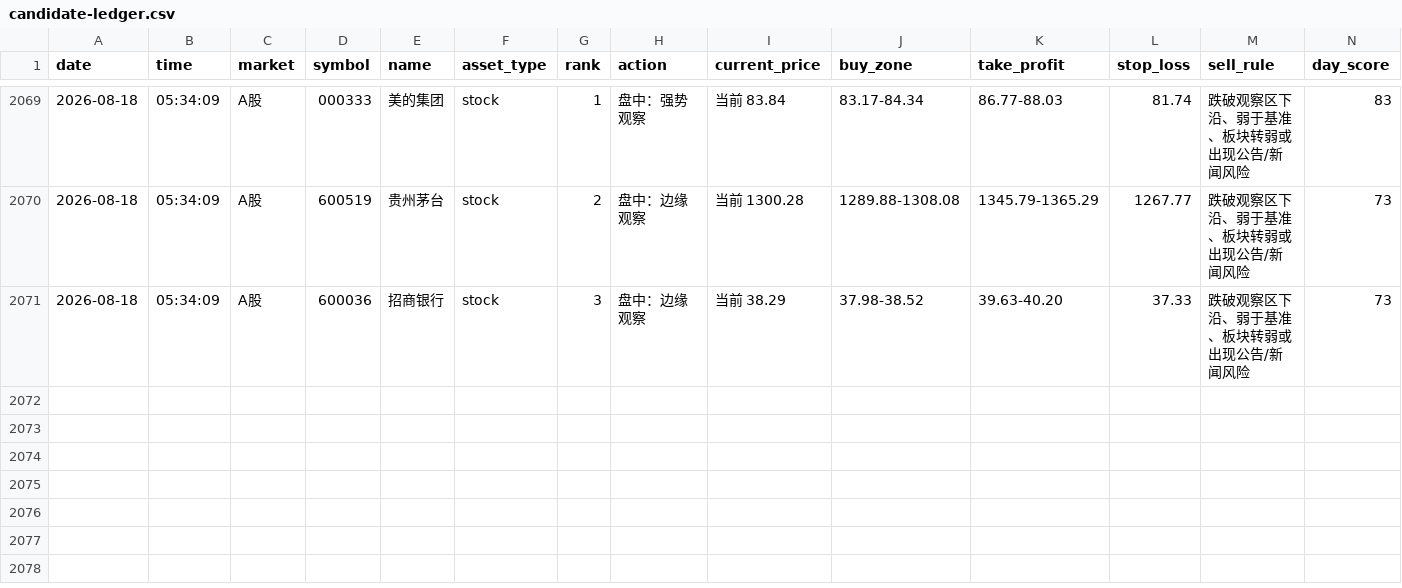
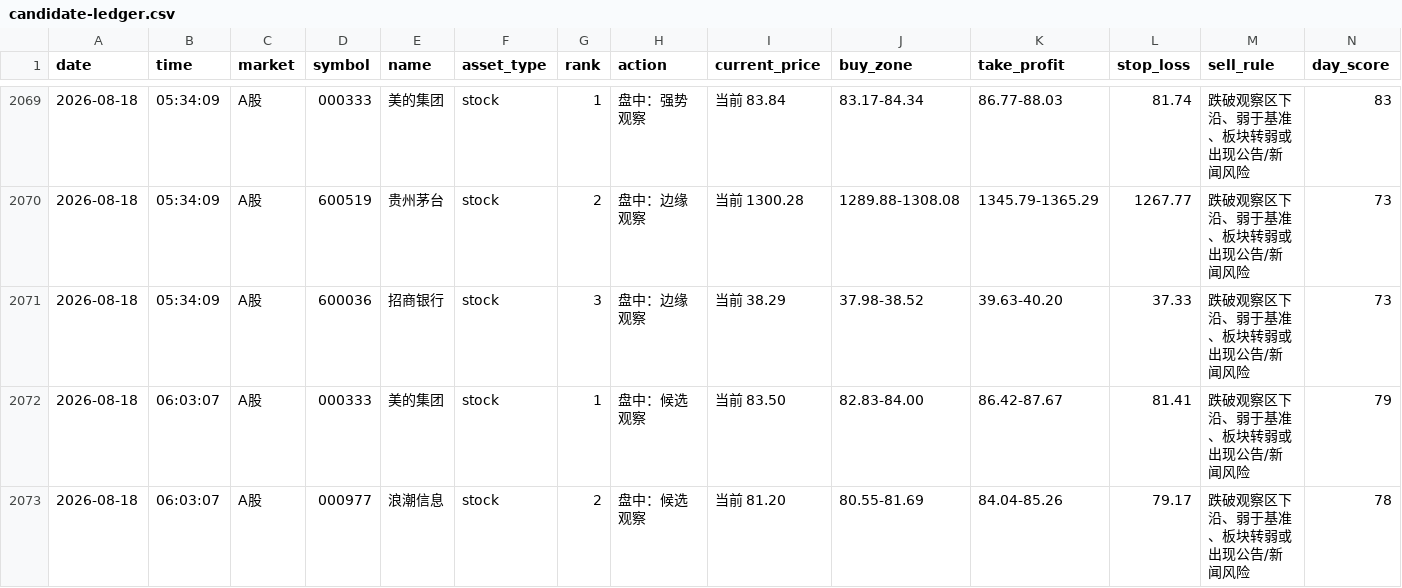
Before and after one commit to 295500p-cheng/dual-market-ai-quant-sim, a CSV file: outputs/daily-quant/strategy-log/candidate-ledger.csv, drawn as a sheet; only a part is shown, gaps mark what is left out; rows hold the shown columns only; the diff names each change by its address in the sheet, - before the commit and + after, or states it on an @@ line.

```diff
--- a/outputs/daily-quant/strategy-log/candidate-ledger.csv
+++ b/outputs/daily-quant/strategy-log/candidate-ledger.csv
+row 2072: 2026-08-18 | 06:03:07 | A股 | 000333 | 美的集团 | stock | 1 | 盘中：候选观察 | 当前 83.50 | 82.83-84.00 | 86.42-87.67 | 81.41 | 跌破观察区下沿、弱于基准、板块转弱或出现公告/新闻风险 | 79
+row 2073: 2026-08-18 | 06:03:07 | A股 | 000977 | 浪潮信息 | stock | 2 | 盘中：候选观察 | 当前 81.20 | 80.55-81.69 | 84.04-85.26 | 79.17 | 跌破观察区下沿、弱于基准、板块转弱或出现公告/新闻风险 | 78
```
Also changed, not shown: outputs/daily-quant/execution/execution-ledger.csv, outputs/daily-quant/reviews/price-history.csv, 11 other files.
